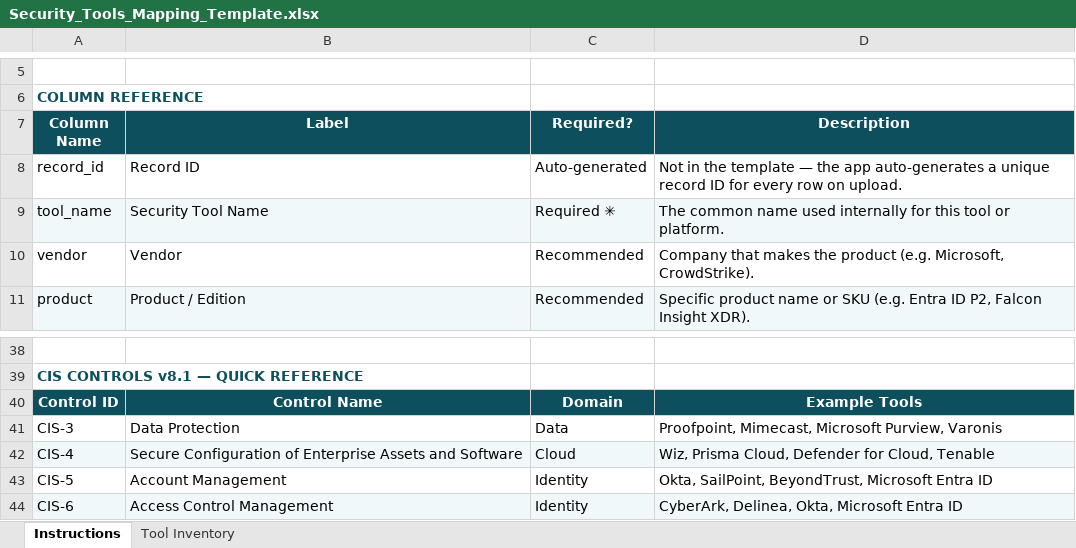
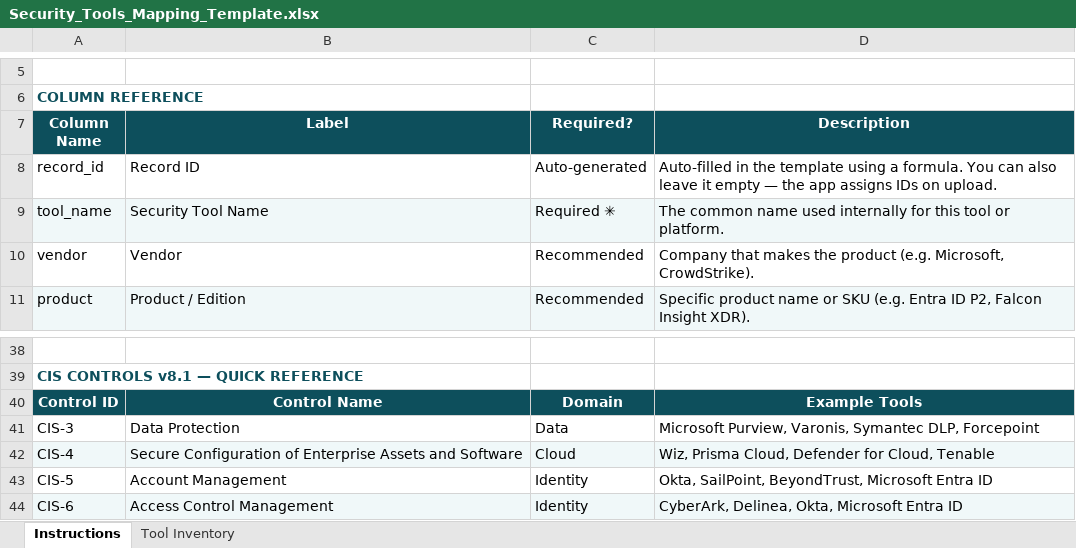
Before and after one commit to ksannedhi/Technical-Sales, an Excel workbook: projects/security-tools-mapping-navigator/Security_Tools_Mapping_Template.xlsx, sheet Instructions, drawn as a sheet; only a part is shown, gaps mark what is left out; values as stored, in another font and other column widths than the file's, no borders; the diff names each change by its address in the sheet, - before the commit and + after, or states it on an @@ line.

```diff
--- a/projects/security-tools-mapping-navigator/Security_Tools_Mapping_Template.xlsx (sheet Instructions)
+++ b/projects/security-tools-mapping-navigator/Security_Tools_Mapping_Template.xlsx (sheet Instructions)
-D8 (Description): Not in the template — the app auto-generates a unique record ID for every row on upload.
+D8 (Description): Auto-filled in the template using a formula. You can also leave it empty — the app assigns IDs on upload.
-D41 (Description): Proofpoint, Mimecast, Microsoft Purview, Varonis
+D41 (Description): Microsoft Purview, Varonis, Symantec DLP, Forcepoint
```
Also changed, not shown: sheet Tool Inventory.
